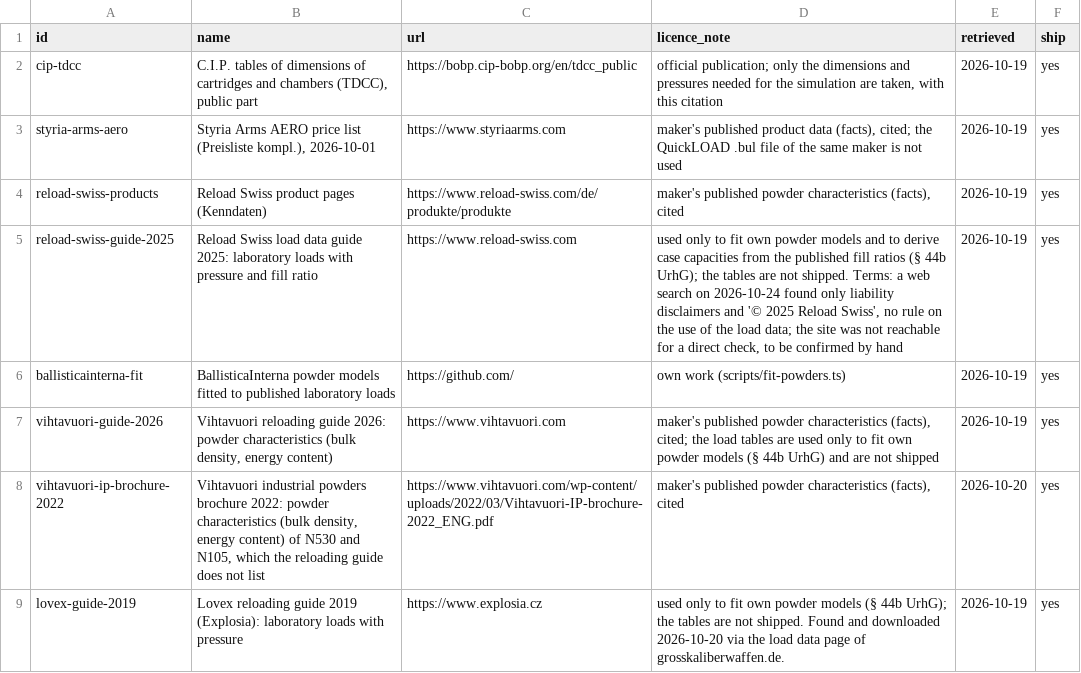
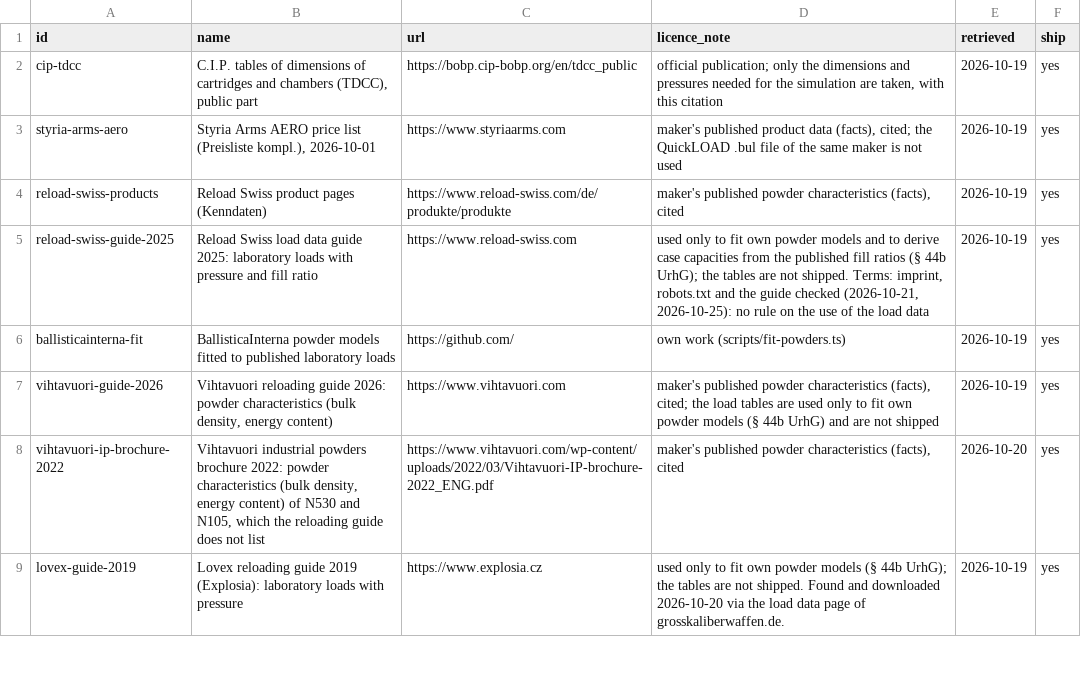
Before and after one commit to kiliankoller/ballistica-interna, a CSV file: data/sources.csv, drawn as a sheet; only a part is shown.

```diff
--- a/data/sources.csv
+++ b/data/sources.csv
@@ -4,3 +4,3 @@ styria-arms-aero,"Styria Arms AERO price list (Preisliste kompl.), 2026-10-01",h
 reload-swiss-products,"Reload Swiss product pages (Kenndaten)",https://www.reload-swiss.com/de/produkte/produkte,"maker's published powder characteristics (facts), cited",2026-10-19,yes
-reload-swiss-guide-2025,"Reload Swiss load data guide 2025: laboratory loads with pressure and fill ratio",https://www.reload-swiss.com,"used only to fit own powder models and to derive case capacities from the published fill ratios (§ 44b UrhG); the tables are not shipped. Terms: a web search on 2026-10-24 found only liability disclaimers and '© 2025 Reload Swiss', no rule on the use of the load data; the site was not reachable for a direct check, to be confirmed by hand",2026-10-19,yes
+reload-swiss-guide-2025,"Reload Swiss load data guide 2025: laboratory loads with pressure and fill ratio",https://www.reload-swiss.com,"used only to fit own powder models and to derive case capacities from the published fill ratios (§ 44b UrhG); the tables are not shipped. Terms: imprint, robots.txt and the guide checked (2026-10-21, 2026-10-25): no rule on the use of the load data",2026-10-19,yes
 ballisticainterna-fit,"BallisticaInterna powder models fitted to published laboratory loads",https://github.com/,"own work (scripts/fit-powders.ts)",2026-10-19,yes
```
Also changed, not shown: 1 other file.
